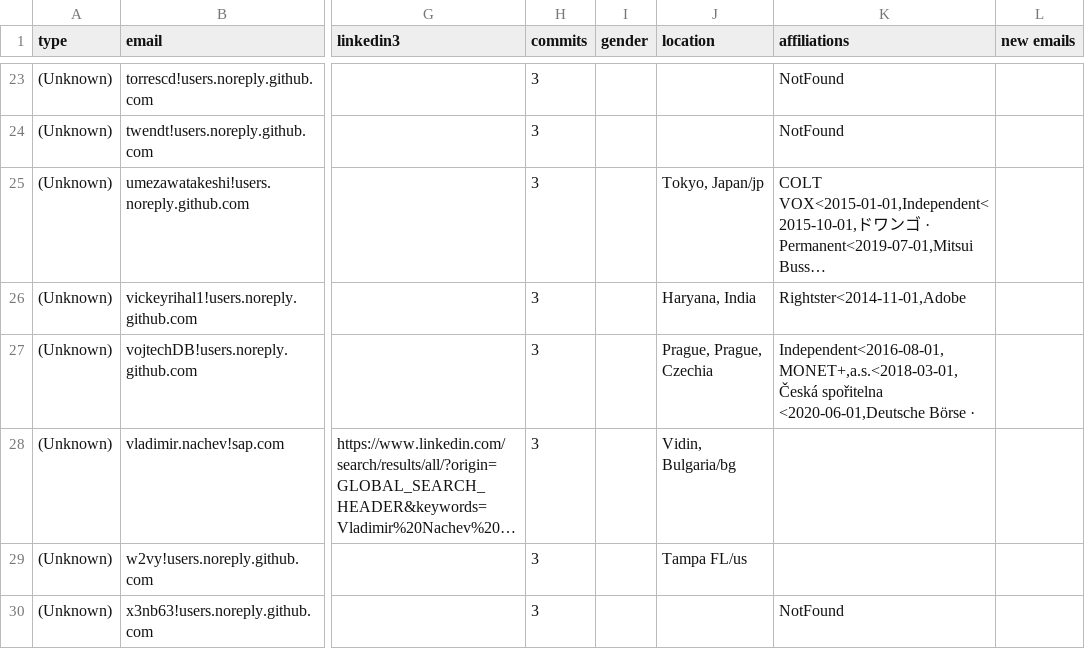
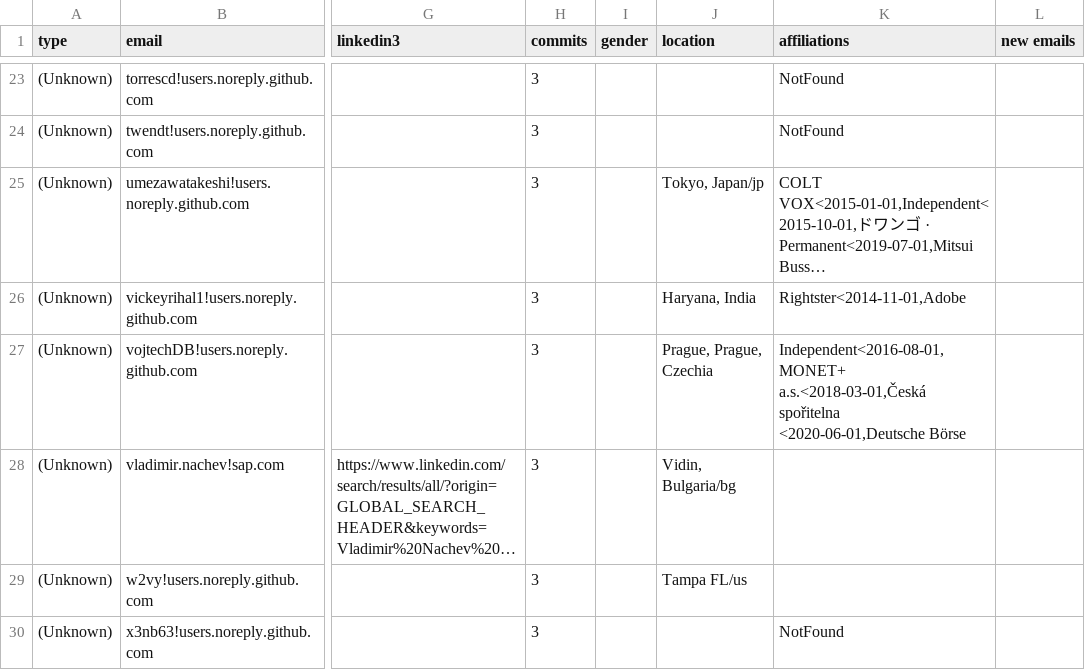
Before and after one commit to cncf/gitdm, a CSV file: src/affiliations.csv, drawn as a sheet; only a part is shown, gaps mark what is left out; long unchanged cells end in …; the diff names each change by its address in the sheet, - before the commit and + after, or states it on an @@ line.

Commit message:
Manual fixes
Signed-off-by: Łukasz Gryglicki <lgryglicki@cncf.io>

```diff
--- a/src/affiliations.csv
+++ b/src/affiliations.csv
-K27 (affiliations): Independent<2016-08-01,MONET+,a.s.<2018-03-01,Česká spořitelna <2020-06-01,Deutsche Börse ·
+K27 (affiliations): Independent<2016-08-01,MONET+ a.s.<2018-03-01,Česká spořitelna <2020-06-01,Deutsche Börse
```
